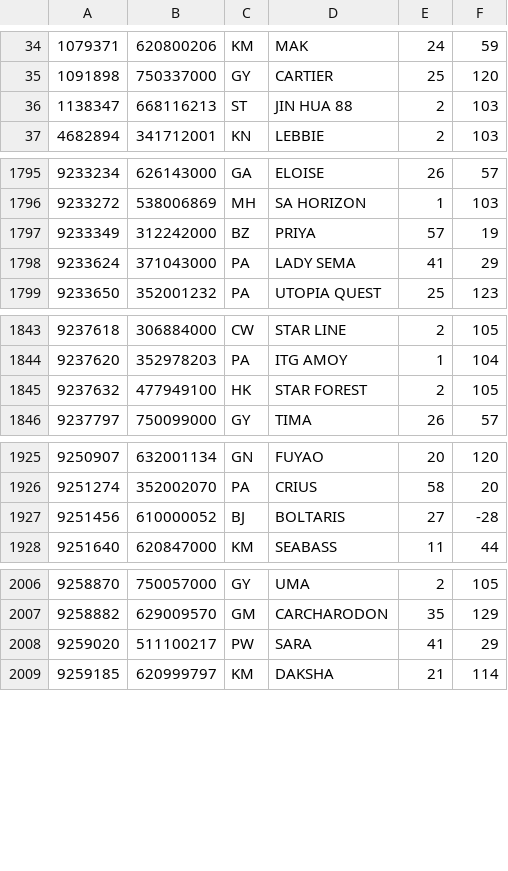
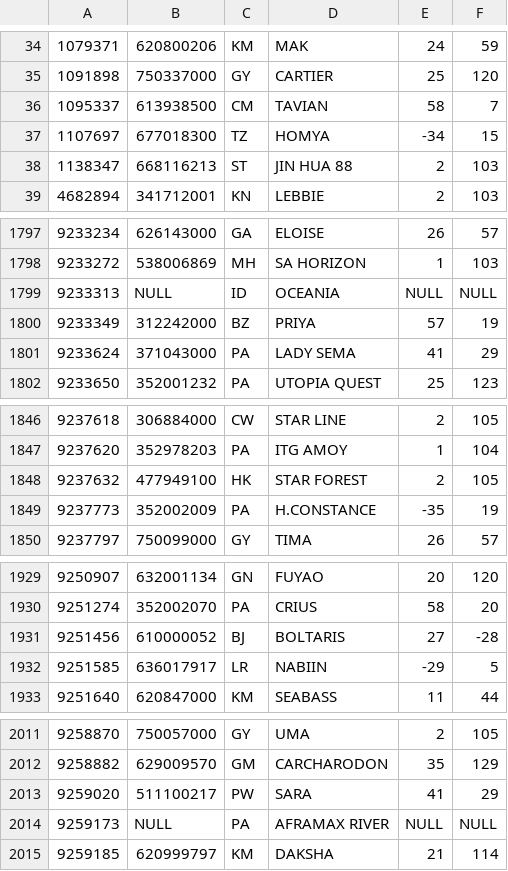
Before and after one commit to christianpanton/those.sketchy.boats, a TSV file: src/metadata.tsv, drawn as a sheet; only a part is shown, gaps mark what is left out; the diff covers the shown part only; the diff names each change by its address in the sheet, - before the commit and + after, or states it on an @@ line.

```diff
--- a/src/metadata.tsv
+++ b/src/metadata.tsv
+row 36: 1095337 | 613938500 | CM | TAVIAN | 58 | 7
+row 37: 1107697 | 677018300 | TZ | HOMYA | -34 | 15
+row 1799: 9233313 | NULL | ID | OCEANIA | NULL | NULL
+row 1849: 9237773 | 352002009 | PA | H.CONSTANCE | -35 | 19
+row 1932: 9251585 | 636017917 | LR | NABIIN | -29 | 5
+row 2014: 9259173 | NULL | PA | AFRAMAX RIVER | NULL | NULL
```
Also changed, not shown: 3 added rows elsewhere in this file, 4 other files.
